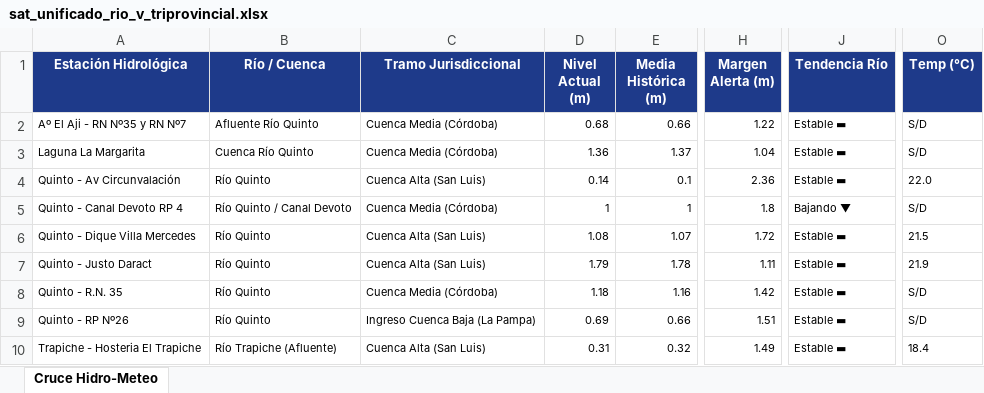
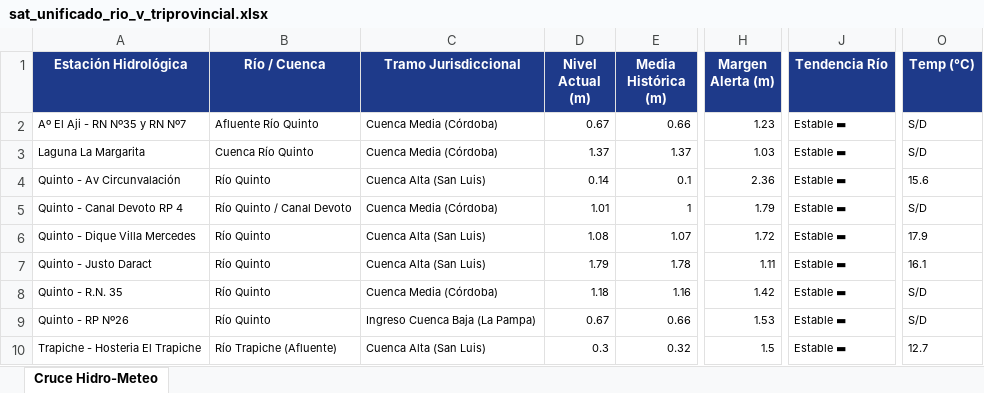
Before and after one commit to contactoiarrd-crypto/sat-cuenca-rio-v, an Excel workbook: sat_unificado_rio_v_triprovincial.xlsx, sheet Cruce Hidro-Meteo, drawn as a sheet; only a part is shown, gaps mark what is left out; values as stored, in another font and other column widths than the file's, no borders; the diff names each change by its address in the sheet, - before the commit and + after, or states it on an @@ line.

```diff
--- a/sat_unificado_rio_v_triprovincial.xlsx (sheet Cruce Hidro-Meteo)
+++ b/sat_unificado_rio_v_triprovincial.xlsx (sheet Cruce Hidro-Meteo)
-D2 (Nivel Actual (m)): 0.68
+D2 (Nivel Actual (m)): 0.67
-H2 (Margen Alerta (m)): 1.22
+H2 (Margen Alerta (m)): 1.23
-D3 (Nivel Actual (m)): 1.36
+D3 (Nivel Actual (m)): 1.37
-H3 (Margen Alerta (m)): 1.04
+H3 (Margen Alerta (m)): 1.03
-O4 (Temp (°C)): 22.0
+O4 (Temp (°C)): 15.6
-D5 (Nivel Actual (m)): 1
+D5 (Nivel Actual (m)): 1.01
-H5 (Margen Alerta (m)): 1.8
+H5 (Margen Alerta (m)): 1.79
-J5 (Tendencia Río): Bajando ▼
+J5 (Tendencia Río): Estable ▬
-O6 (Temp (°C)): 21.5
+O6 (Temp (°C)): 17.9
-O7 (Temp (°C)): 21.9
+O7 (Temp (°C)): 16.1
-D9 (Nivel Actual (m)): 0.69
+D9 (Nivel Actual (m)): 0.67
-H9 (Margen Alerta (m)): 1.51
+H9 (Margen Alerta (m)): 1.53
-D10 (Nivel Actual (m)): 0.31
+D10 (Nivel Actual (m)): 0.3
-H10 (Margen Alerta (m)): 1.49
+H10 (Margen Alerta (m)): 1.5
-O10 (Temp (°C)): 18.4
+O10 (Temp (°C)): 12.7
```
Also changed, not shown: 2 other files.
